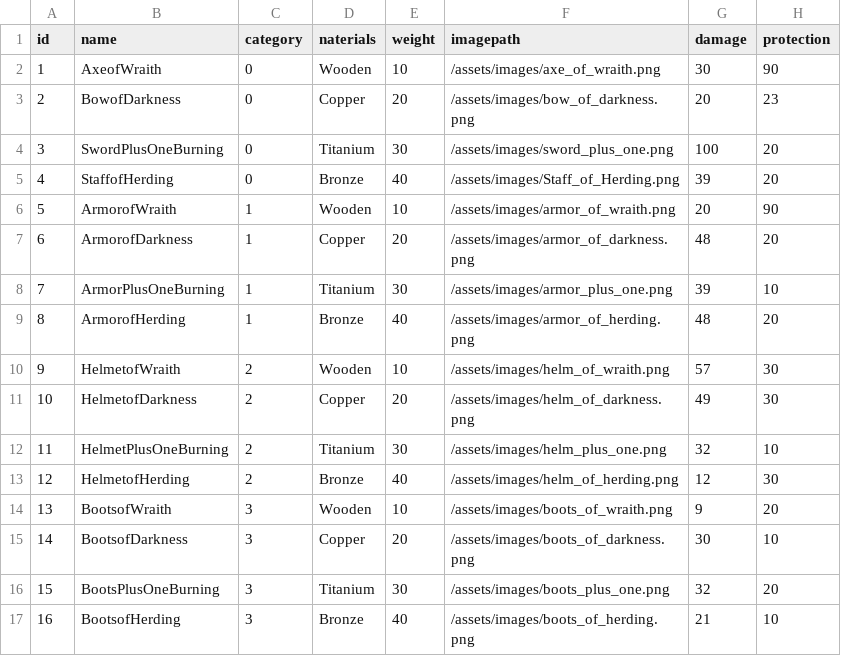
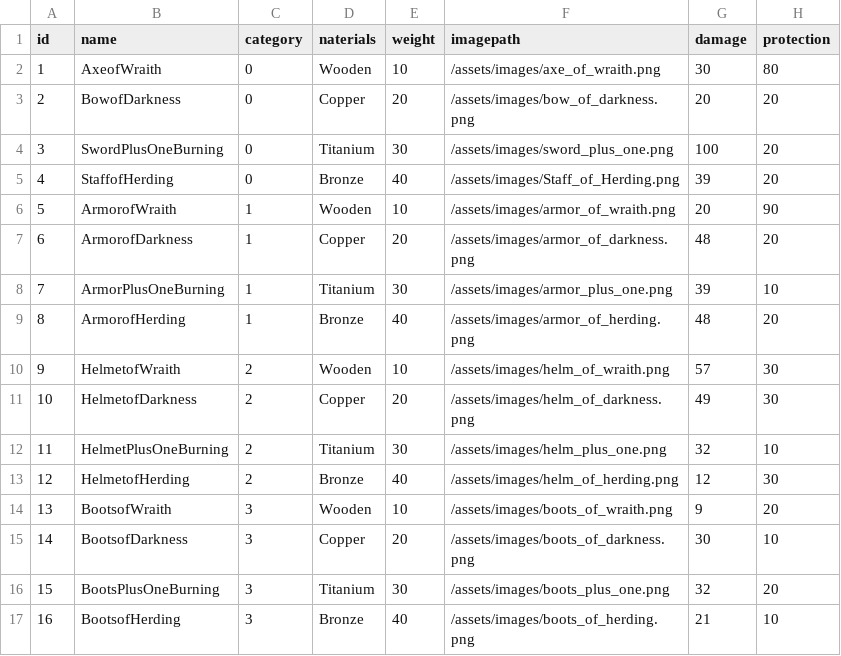
Before and after one commit to OceanSeller/DiabloItemPlanner, a CSV file: data/Accessory.csv, drawn as a sheet.

```diff
--- a/data/Accessory.csv
+++ b/data/Accessory.csv
@@ -1,4 +1,4 @@
 id,name,category,naterials,weight,imagepath,damage,protection
-1,AxeofWraith,0,Wooden,10,/assets/images/axe_of_wraith.png,30,90
-2,BowofDarkness,0,Copper,20,/assets/images/bow_of_darkness.png,20,23
+1,AxeofWraith,0,Wooden,10,/assets/images/axe_of_wraith.png,30,80
+2,BowofDarkness,0,Copper,20,/assets/images/bow_of_darkness.png,20,20
 3,SwordPlusOneBurning,0,Titanium,30,/assets/images/sword_plus_one.png,100,20
```
Also changed, not shown: 32 other files.
